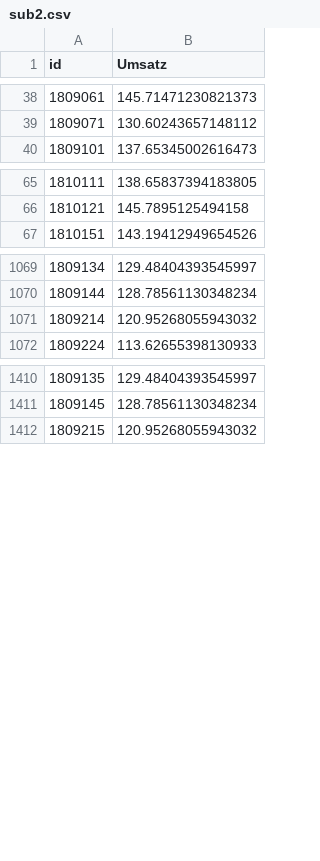
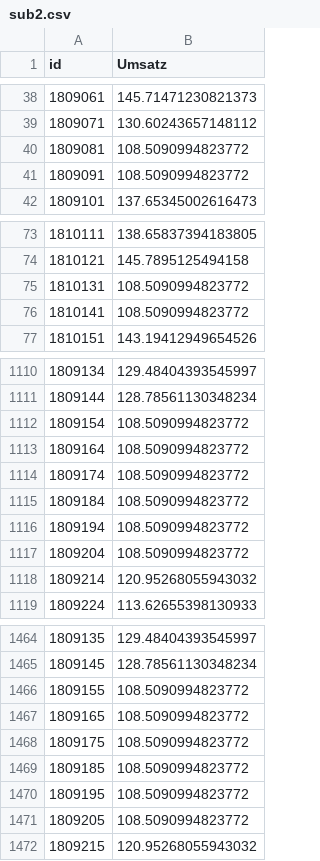
Before and after one commit to theDatascientista/Bakery_predictions, a CSV file: 2_BaselineModel/Linear_regression_Lina/sub2.csv, drawn as a sheet; only a part is shown, gaps mark what is left out; the diff covers the shown part only.

```diff
--- a/2_BaselineModel/Linear_regression_Lina/sub2.csv
+++ b/2_BaselineModel/Linear_regression_Lina/sub2.csv
@@ -39,2 +39,4 @@ id,Umsatz
 1809071,130.60243657148112
+1809081,108.5090994823772
+1809091,108.5090994823772
 1809101,137.65345002616473
@@ -66,2 +74,4 @@ id,Umsatz
 1810121,145.7895125494158
+1810131,108.5090994823772
+1810141,108.5090994823772
 1810151,143.19412949654526
@@ -1070,2 +1111,8 @@ id,Umsatz
 1809144,128.78561130348234
+1809154,108.5090994823772
+1809164,108.5090994823772
+1809174,108.5090994823772
+1809184,108.5090994823772
+1809194,108.5090994823772
+1809204,108.5090994823772
 1809214,120.95268055943032
@@ -1411,2 +1465,8 @@ id,Umsatz
 1809145,128.78561130348234
+1809155,108.5090994823772
+1809165,108.5090994823772
+1809175,108.5090994823772
+1809185,108.5090994823772
+1809195,108.5090994823772
+1809205,108.5090994823772
 1809215,120.95268055943032
```
Also changed, not shown: 49 added rows elsewhere in this file, 1 other file.
